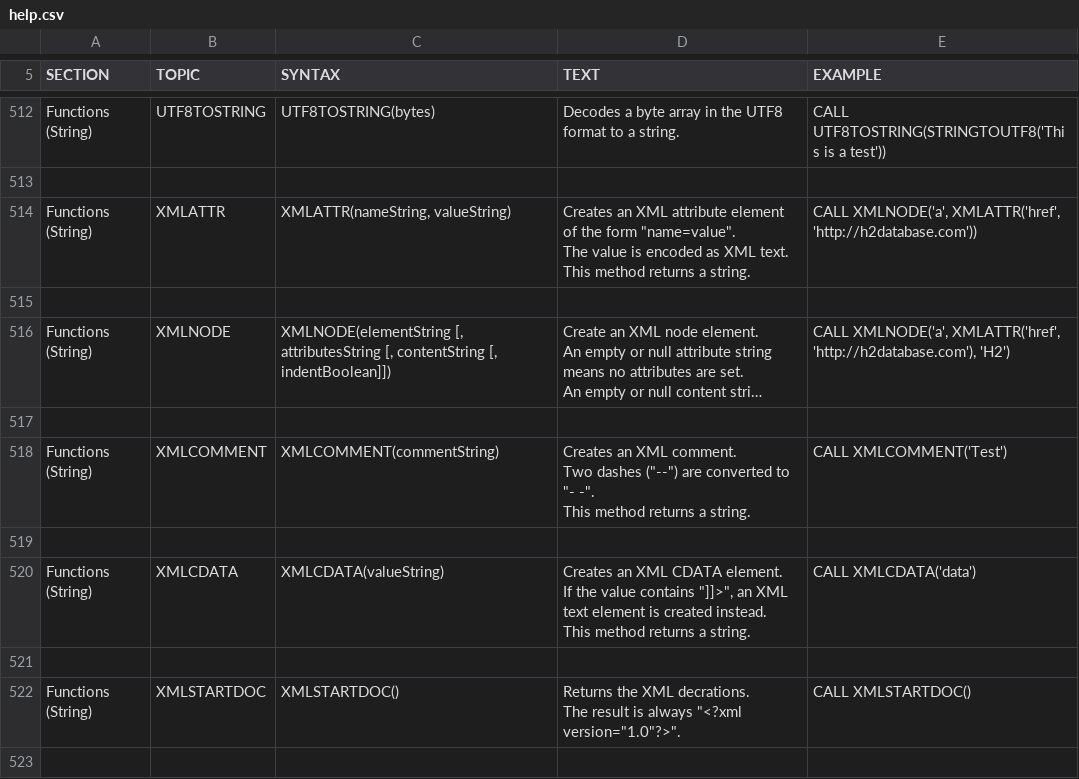
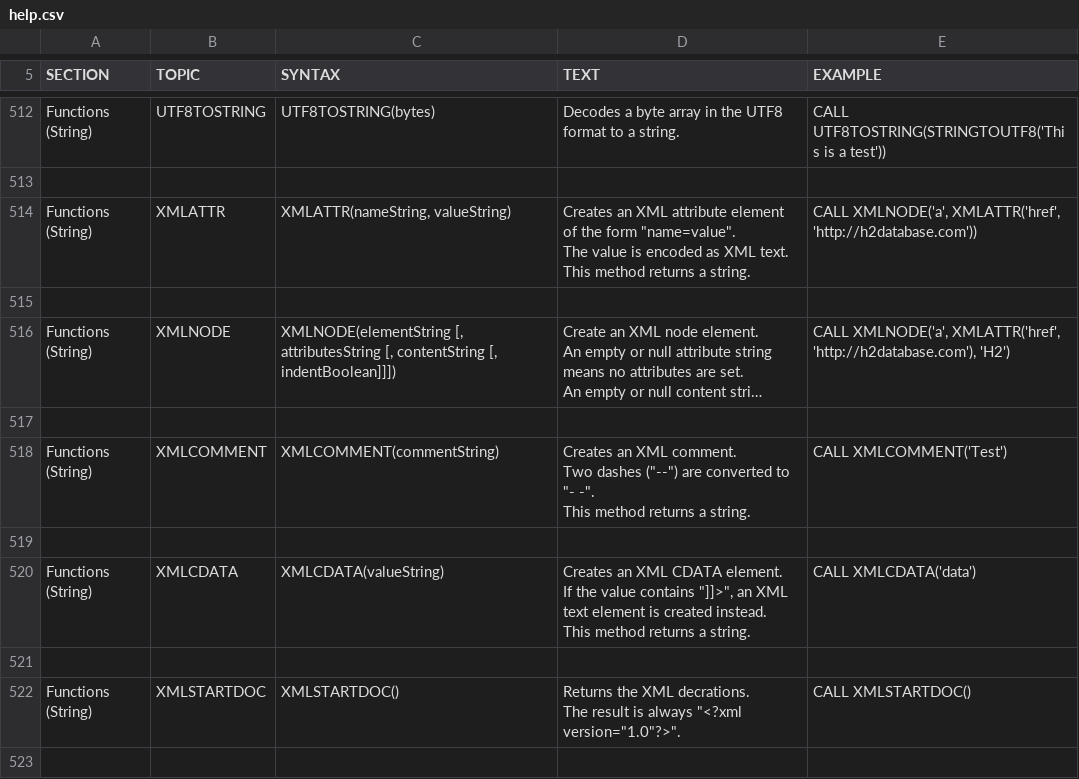
Before and after one commit to coderplay/h2-bitmap, a CSV file: h2/src/docsrc/help/help.csv, drawn as a sheet; only a part is shown, gaps mark what is left out; long unchanged cells end in …; the diff names each change by its address in the sheet, - before the commit and + after, or states it on an @@ line.

Commit message:
XMLTEXT now supports an optional parameter to escape newlines. XMLNODE now support an optional parameter to disable indentation.

```diff
--- a/h2/src/docsrc/help/help.csv
+++ b/h2/src/docsrc/help/help.csv
-C516 (SYNTAX): …contentString [, indentBoolean]])
+C516 (SYNTAX): …contentString [, indentBoolean]]])
```
